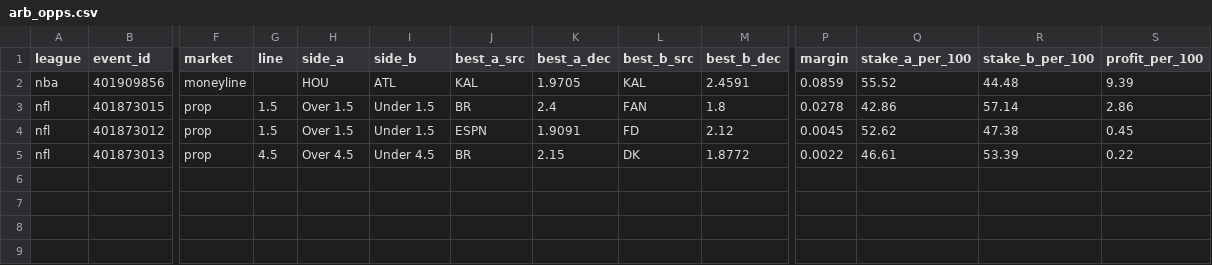
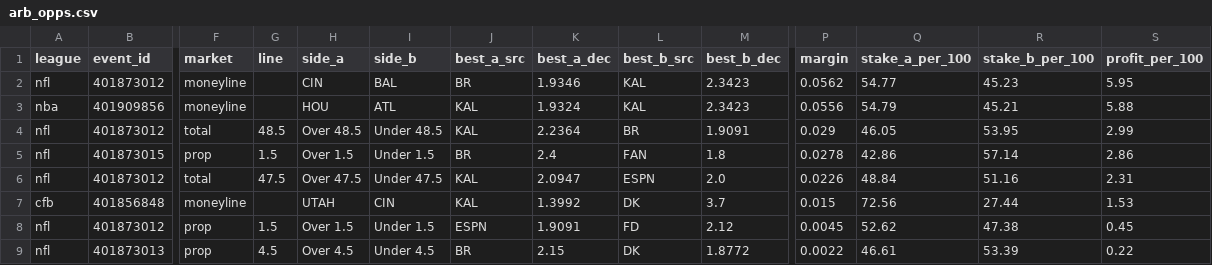
Before and after one commit to 3GO-47/rainman, a CSV file: data/processed/arb_opps.csv, drawn as a sheet; only a part is shown, gaps mark what is left out; addresses are those after the commit; rows hold the shown columns only; the diff names each change by its address in the sheet, - before the commit and + after, or states it on an @@ line.

```diff
--- a/data/processed/arb_opps.csv
+++ b/data/processed/arb_opps.csv
+row 2: nfl | 401873012 | moneyline |  | CIN | BAL | BR | 1.9346 | KAL | 2.3423 | 0.0562 | 54.77 | 45.23 | 5.95
-K3 (best_a_dec): 1.9705
+K3 (best_a_dec): 1.9324
-M3 (best_b_dec): 2.4591
+M3 (best_b_dec): 2.3423
-P3 (margin): 0.0859
+P3 (margin): 0.0556
-Q3 (stake_a_per_100): 55.52
+Q3 (stake_a_per_100): 54.79
-R3 (stake_b_per_100): 44.48
+R3 (stake_b_per_100): 45.21
-S3 (profit_per_100): 9.39
+S3 (profit_per_100): 5.88
+row 4: nfl | 401873012 | total | 48.5 | Over 48.5 | Under 48.5 | KAL | 2.2364 | BR | 1.9091 | 0.029 | 46.05 | 53.95 | 2.99
+row 6: nfl | 401873012 | total | 47.5 | Over 47.5 | Under 47.5 | KAL | 2.0947 | ESPN | 2.0 | 0.0226 | 48.84 | 51.16 | 2.31
+row 7: cfb | 401856848 | moneyline |  | UTAH | CIN | KAL | 1.3992 | DK | 3.7 | 0.015 | 72.56 | 27.44 | 1.53
```
Also changed, not shown: data/processed/bet_ledger.csv, data/processed/bet_td.csv, 41 other files.
